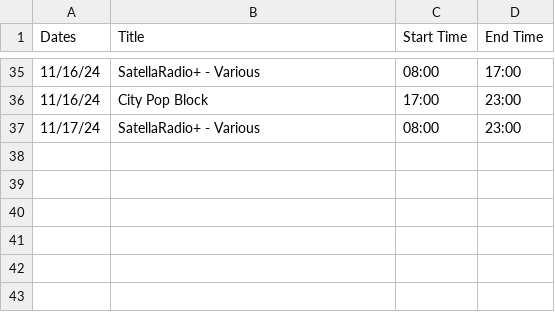
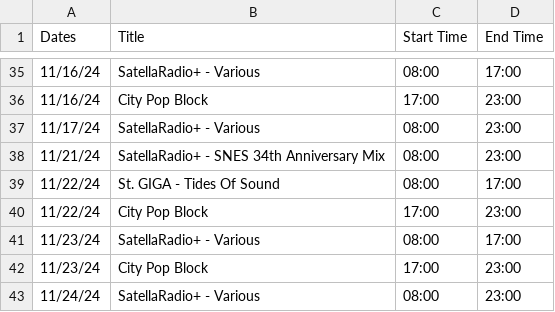
Before and after one commit to SatellaviewPlus/satellaviewplus.github.io, a CSV file: august/soundlink_ScheduleData.csv, drawn as a sheet; only a part is shown, gaps mark what is left out; the diff names each change by its address in the sheet, - before the commit and + after, or states it on an @@ line.

Commit message:
Update soundlink_ScheduleData.csv

```diff
--- a/august/soundlink_ScheduleData.csv
+++ b/august/soundlink_ScheduleData.csv
+row 38: 11/21/24 | SatellaRadio+ - SNES 34th Anniversary Mix | 08:00 | 23:00
+row 39: 11/22/24 | St. GIGA - Tides Of Sound | 08:00 | 17:00
+row 40: 11/22/24 | City Pop Block | 17:00 | 23:00
+row 41: 11/23/24 | SatellaRadio+ - Various | 08:00 | 17:00
+row 42: 11/23/24 | City Pop Block | 17:00 | 23:00
+row 43: 11/24/24 | SatellaRadio+ - Various | 08:00 | 23:00
```
